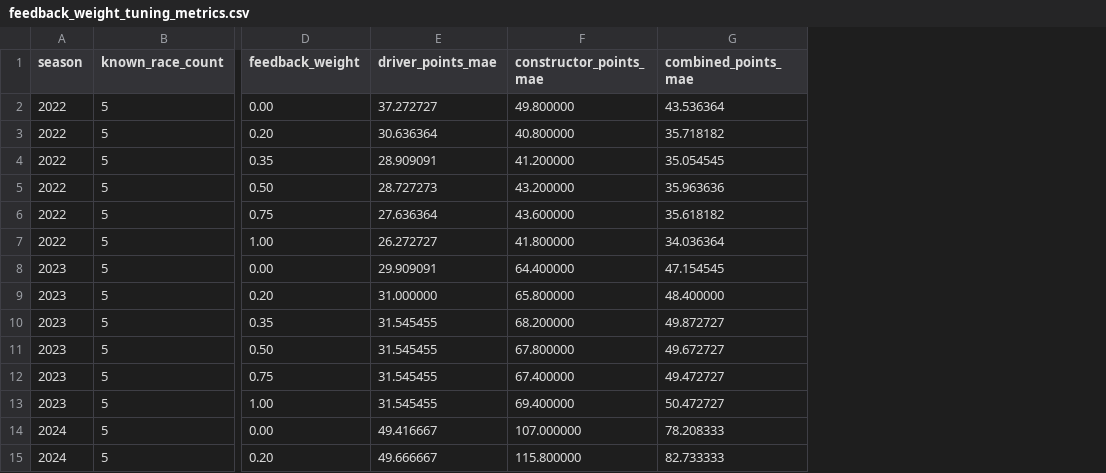
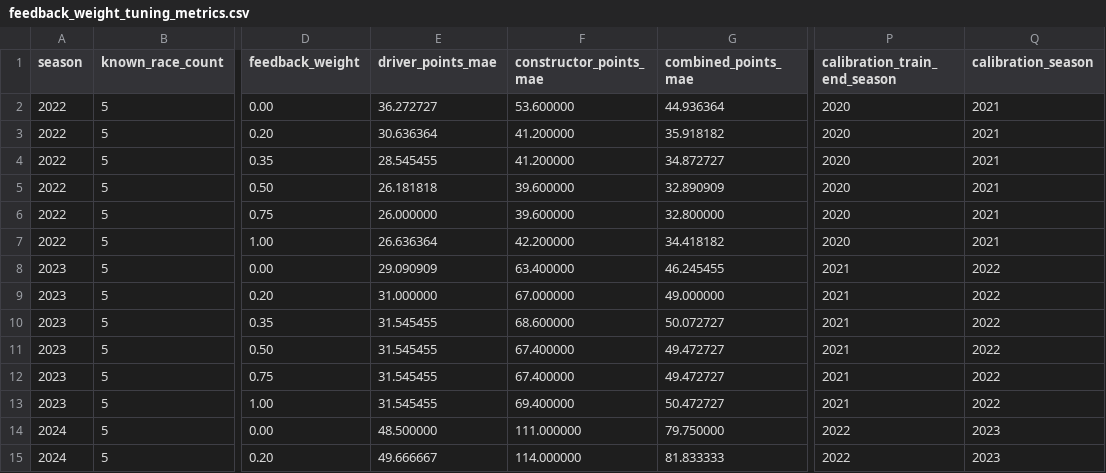
Before and after one commit to CHOS1N11111/Formula-1-data-analysis-and-prediction, a CSV file: data/modeling/feedback_weight_tuning_metrics.csv, drawn as a sheet; only a part is shown, gaps mark what is left out; the diff covers the shown part only; the diff names each change by its address in the sheet, - before the commit and + after, or states it on an @@ line.

```diff
--- a/data/modeling/feedback_weight_tuning_metrics.csv
+++ b/data/modeling/feedback_weight_tuning_metrics.csv
+column P (calibration_train_end_season), rows 2-15: 2020 | 2020 | 2020 | 2020 | 2020 | 2020 | 2021 | 2021 | 2021 | 2021 | 2021 | 2021 | 2022 | 2022
+column Q (calibration_season), rows 2-15: 2021 | 2021 | 2021 | 2021 | 2021 | 2021 | 2022 | 2022 | 2022 | 2022 | 2022 | 2022 | 2023 | 2023
-E2 (driver_points_mae): 37.272727
+E2 (driver_points_mae): 36.272727
-F2 (constructor_points_mae): 49.800000
+F2 (constructor_points_mae): 53.600000
-G2 (combined_points_mae): 43.536364
+G2 (combined_points_mae): 44.936364
-F3 (constructor_points_mae): 40.800000
+F3 (constructor_points_mae): 41.200000
-G3 (combined_points_mae): 35.718182
+G3 (combined_points_mae): 35.918182
-E4 (driver_points_mae): 28.909091
+E4 (driver_points_mae): 28.545455
-G4 (combined_points_mae): 35.054545
+G4 (combined_points_mae): 34.872727
-E5 (driver_points_mae): 28.727273
+E5 (driver_points_mae): 26.181818
-F5 (constructor_points_mae): 43.200000
+F5 (constructor_points_mae): 39.600000
-G5 (combined_points_mae): 35.963636
+G5 (combined_points_mae): 32.890909
-E6 (driver_points_mae): 27.636364
+E6 (driver_points_mae): 26.000000
-F6 (constructor_points_mae): 43.600000
+F6 (constructor_points_mae): 39.600000
-G6 (combined_points_mae): 35.618182
+G6 (combined_points_mae): 32.800000
-E7 (driver_points_mae): 26.272727
+E7 (driver_points_mae): 26.636364
-F7 (constructor_points_mae): 41.800000
+F7 (constructor_points_mae): 42.200000
-G7 (combined_points_mae): 34.036364
+G7 (combined_points_mae): 34.418182
-E8 (driver_points_mae): 29.909091
+E8 (driver_points_mae): 29.090909
-F8 (constructor_points_mae): 64.400000
+F8 (constructor_points_mae): 63.400000
-G8 (combined_points_mae): 47.154545
+G8 (combined_points_mae): 46.245455
-F9 (constructor_points_mae): 65.800000
+F9 (constructor_points_mae): 67.000000
-G9 (combined_points_mae): 48.400000
+G9 (combined_points_mae): 49.000000
-F10 (constructor_points_mae): 68.200000
+F10 (constructor_points_mae): 68.600000
-G10 (combined_points_mae): 49.872727
+G10 (combined_points_mae): 50.072727
-F11 (constructor_points_mae): 67.800000
+F11 (constructor_points_mae): 67.400000
-G11 (combined_points_mae): 49.672727
+G11 (combined_points_mae): 49.472727
-E14 (driver_points_mae): 49.416667
+E14 (driver_points_mae): 48.500000
-F14 (constructor_points_mae): 107.000000
+F14 (constructor_points_mae): 111.000000
-G14 (combined_points_mae): 78.208333
+G14 (combined_points_mae): 79.750000
-F15 (constructor_points_mae): 115.800000
+F15 (constructor_points_mae): 114.000000
-G15 (combined_points_mae): 82.733333
+G15 (combined_points_mae): 81.833333
```
Also changed, not shown: 30 edited cells elsewhere in this file, data/modeling/season_prediction_driver_standings_2026.csv, data/modeling/season_prediction_model_scenario_diagnostics_2026.csv, 42 other files.
